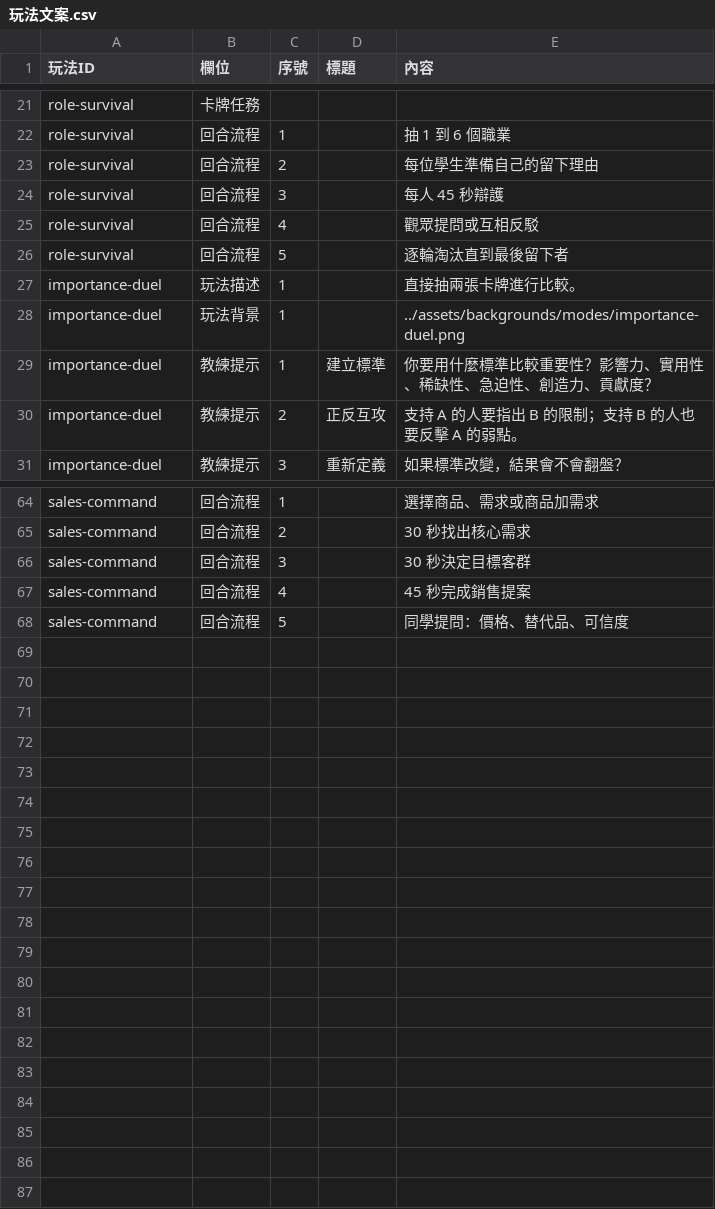
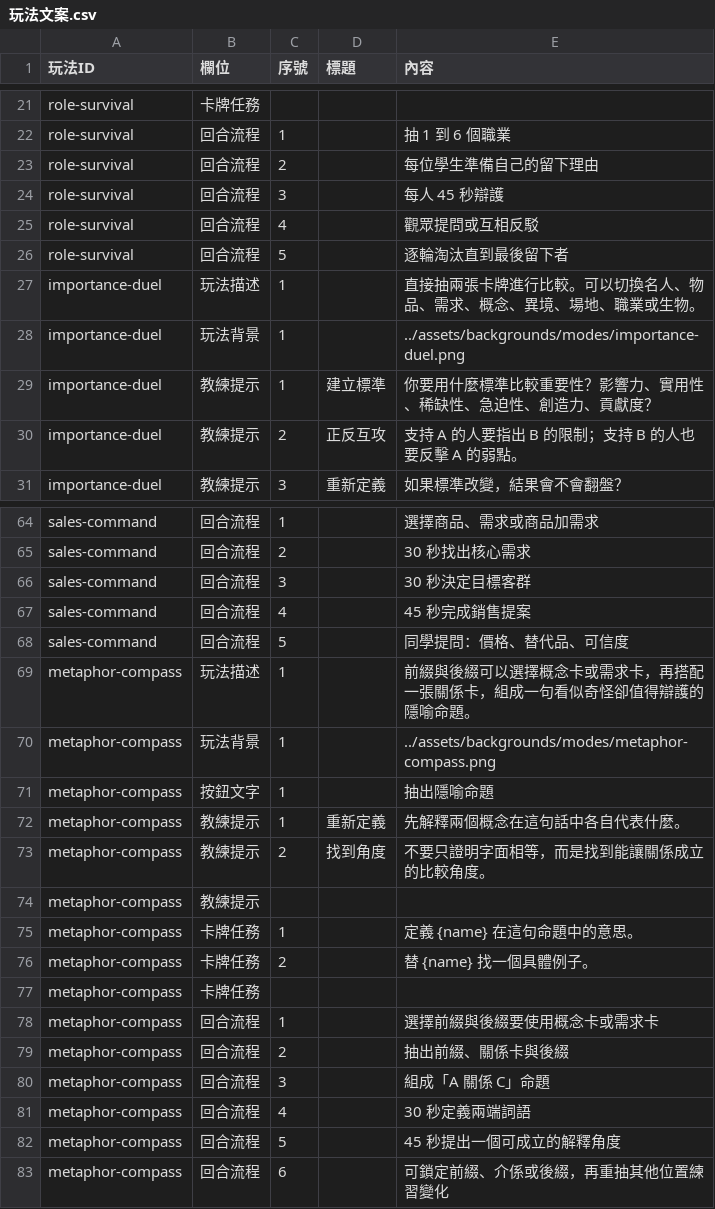
Before and after one commit to macrokernel3000/debatevision, a CSV file: data/content/玩法文案.csv, drawn as a sheet; only a part is shown, gaps mark what is left out.

```diff
--- a/data/content/玩法文案.csv
+++ b/data/content/玩法文案.csv
@@ -26,3 +26,3 @@ role-survival,回合流程,4,,觀眾提問或互相反駁
 role-survival,回合流程,5,,逐輪淘汰直到最後留下者
-importance-duel,玩法描述,1,,直接抽兩張卡牌進行比較。
+importance-duel,玩法描述,1,,直接抽兩張卡牌進行比較。可以切換名人、物品、需求、概念、異境、場地、職業或生物。
 importance-duel,玩法背景,1,,../assets/backgrounds/modes/importance-duel.png
@@ -68 +68,16 @@ sales-command,回合流程,4,,45 秒完成銷售提案
 sales-command,回合流程,5,,同學提問：價格、替代品、可信度
+metaphor-compass,玩法描述,1,,前綴與後綴可以選擇概念卡或需求卡，再搭配一張關係卡，組成一句看似奇怪卻值得辯護的隱喻命題。
+metaphor-compass,玩法背景,1,,../assets/backgrounds/modes/metaphor-compass.png
+metaphor-compass,按鈕文字,1,,抽出隱喻命題
+metaphor-compass,教練提示,1,重新定義,先解釋兩個概念在這句話中各自代表什麼。
+metaphor-compass,教練提示,2,找到角度,不要只證明字面相等，而是找到能讓關係成立的比較角度。
+metaphor-compass,教練提示,,,
+metaphor-compass,卡牌任務,1,,定義 {name} 在這句命題中的意思。
+metaphor-compass,卡牌任務,2,,替 {name} 找一個具體例子。
+metaphor-compass,卡牌任務,,,
+metaphor-compass,回合流程,1,,選擇前綴與後綴要使用概念卡或需求卡
+metaphor-compass,回合流程,2,,抽出前綴、關係卡與後綴
+metaphor-compass,回合流程,3,,組成「A 關係 C」命題
+metaphor-compass,回合流程,4,,30 秒定義兩端詞語
+metaphor-compass,回合流程,5,,45 秒提出一個可成立的解釋角度
+metaphor-compass,回合流程,6,,可鎖定前綴、介係或後綴，再重抽其他位置練習變化
```
Also changed, not shown: data/cards/異境卡.csv, data/cards/需求卡.csv, 20 other files.
